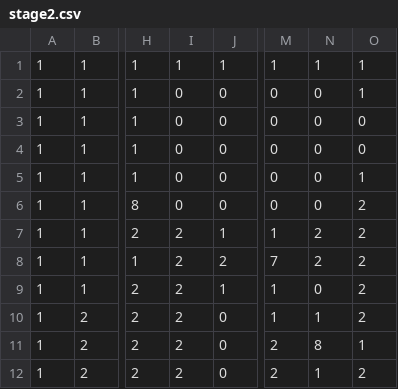
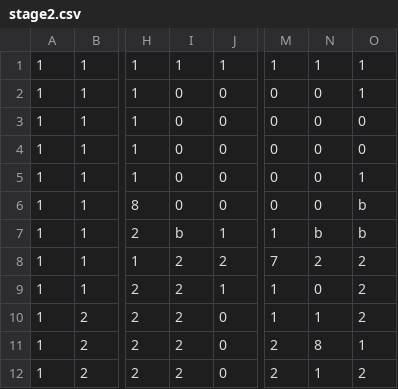
Before and after one commit to daiya-04/4monthGame, a CSV file: DirectXGame/Resources/Maps/stage2.csv, drawn as a sheet; only a part is shown, gaps mark what is left out; the diff names each change by its address in the sheet, - before the commit and + after, or states it on an @@ line.

```diff
--- a/DirectXGame/Resources/Maps/stage2.csv
+++ b/DirectXGame/Resources/Maps/stage2.csv
-O6:O7: 2
+O6:O7: b
-I7: 2
+I7: b
-N7: 2
+N7: b
```
Also changed, not shown: 17 other files.
